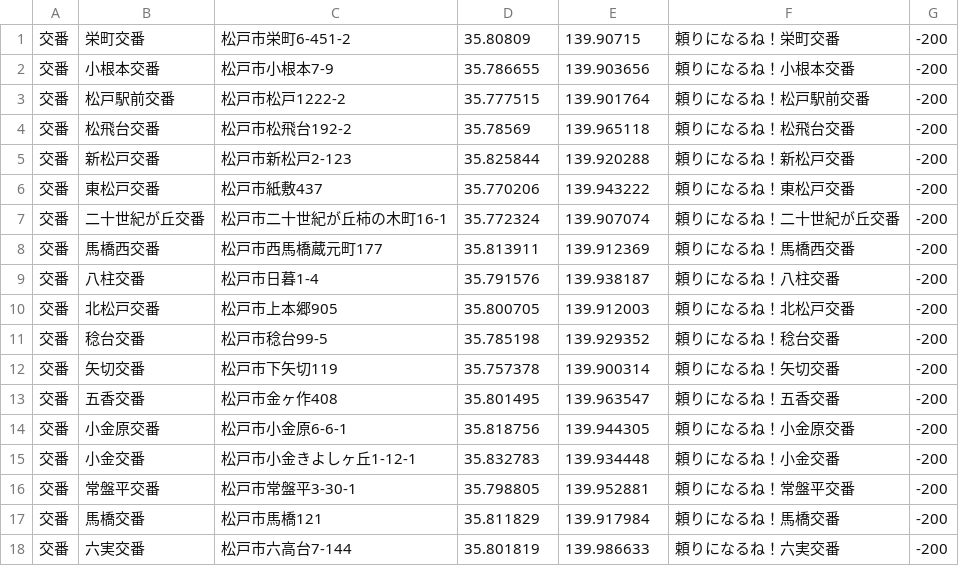
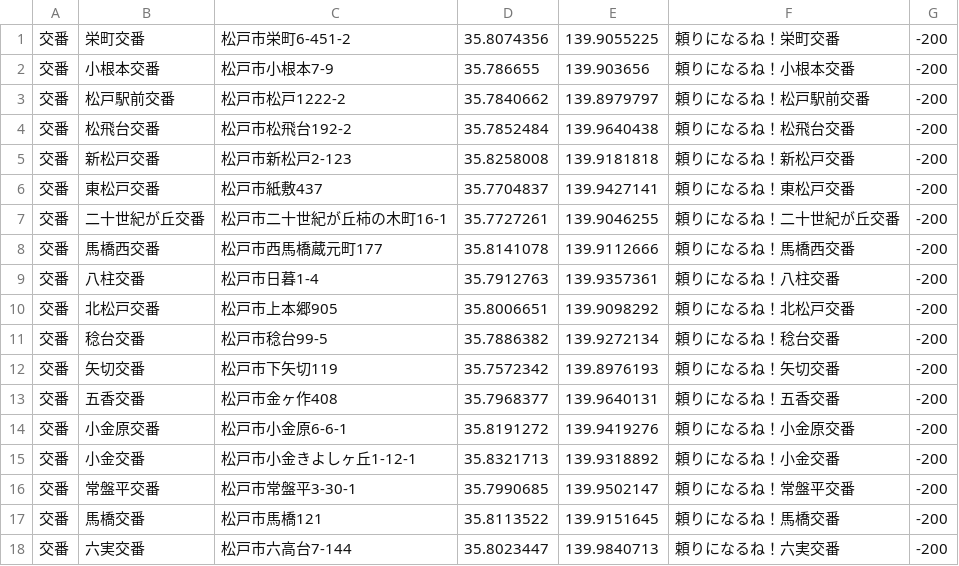
Before and after one commit to egurin/kiken, a TSV file: PoliceInfo.tsv, drawn as a sheet.

```diff
--- a/PoliceInfo.tsv
+++ b/PoliceInfo.tsv
@@ -1,18 +1,18 @@
-交番	栄町交番	松戸市栄町6-451-2	35.80809	139.90715	頼りになるね！栄町交番	-200
+交番	栄町交番	松戸市栄町6-451-2	35.8074356	139.9055225	頼りになるね！栄町交番	-200
 交番	小根本交番	松戸市小根本7-9	35.786655	139.903656	頼りになるね！小根本交番	-200
-交番	松戸駅前交番	松戸市松戸1222-2	35.777515	139.901764	頼りになるね！松戸駅前交番	-200
-交番	松飛台交番	松戸市松飛台192-2	35.78569	139.965118	頼りになるね！松飛台交番	-200
-交番	新松戸交番	松戸市新松戸2-123	35.825844	139.920288	頼りになるね！新松戸交番	-200
-交番	東松戸交番	松戸市紙敷437	35.770206	139.943222	頼りになるね！東松戸交番	-200
-交番	二十世紀が丘交番	松戸市二十世紀が丘柿の木町16-1	35.772324	139.907074	頼りになるね！二十世紀が丘交番	-200
-交番	馬橋西交番	松戸市西馬橋蔵元町177	35.813911	139.912369	頼りになるね！馬橋西交番	-200
-交番	八柱交番	松戸市日暮1-4	35.791576	139.938187	頼りになるね！八柱交番	-200
-交番	北松戸交番	松戸市上本郷905	35.800705	139.912003	頼りになるね！北松戸交番	-200
-交番	稔台交番	松戸市稔台99-5	35.785198	139.929352	頼りになるね！稔台交番	-200
-交番	矢切交番	松戸市下矢切119	35.757378	139.900314	頼りになるね！矢切交番	-200
-交番	五香交番	松戸市金ヶ作408	35.801495	139.963547	頼りになるね！五香交番	-200
-交番	小金原交番	松戸市小金原6-6-1	35.818756	139.944305	頼りになるね！小金原交番	-200
-交番	小金交番	松戸市小金きよしヶ丘1-12-1	35.832783	139.934448	頼りになるね！小金交番	-200
-交番	常盤平交番	松戸市常盤平3-30-1	35.798805	139.952881	頼りになるね！常盤平交番	-200
-交番	馬橋交番	松戸市馬橋121	35.811829	139.917984	頼りになるね！馬橋交番	-200
-交番	六実交番	松戸市六高台7-144	35.801819	139.986633	頼りになるね！六実交番	-200
+交番	松戸駅前交番	松戸市松戸1222-2	35.7840662	139.8979797	頼りになるね！松戸駅前交番	-200
+交番	松飛台交番	松戸市松飛台192-2	35.7852484	139.9640438	頼りになるね！松飛台交番	-200
+交番	新松戸交番	松戸市新松戸2-123	35.8258008	139.9181818	頼りになるね！新松戸交番	-200
+交番	東松戸交番	松戸市紙敷437	35.7704837	139.9427141	頼りになるね！東松戸交番	-200
+交番	二十世紀が丘交番	松戸市二十世紀が丘柿の木町16-1	35.7727261	139.9046255	頼りになるね！二十世紀が丘交番	-200
+交番	馬橋西交番	松戸市西馬橋蔵元町177	35.8141078	139.9112666	頼りになるね！馬橋西交番	-200
+交番	八柱交番	松戸市日暮1-4	35.7912763	139.9357361	頼りになるね！八柱交番	-200
+交番	北松戸交番	松戸市上本郷905	35.8006651	139.9098292	頼りになるね！北松戸交番	-200
+交番	稔台交番	松戸市稔台99-5	35.7886382	139.9272134	頼りになるね！稔台交番	-200
+交番	矢切交番	松戸市下矢切119	35.7572342	139.8976193	頼りになるね！矢切交番	-200
+交番	五香交番	松戸市金ヶ作408	35.7968377	139.9640131	頼りになるね！五香交番	-200
+交番	小金原交番	松戸市小金原6-6-1	35.8191272	139.9419276	頼りになるね！小金原交番	-200
+交番	小金交番	松戸市小金きよしヶ丘1-12-1	35.8321713	139.9318892	頼りになるね！小金交番	-200
+交番	常盤平交番	松戸市常盤平3-30-1	35.7990685	139.9502147	頼りになるね！常盤平交番	-200
+交番	馬橋交番	松戸市馬橋121	35.8113522	139.9151645	頼りになるね！馬橋交番	-200
+交番	六実交番	松戸市六高台7-144	35.8023447	139.9840713	頼りになるね！六実交番	-200
```
Also changed, not shown: 11 other files.
